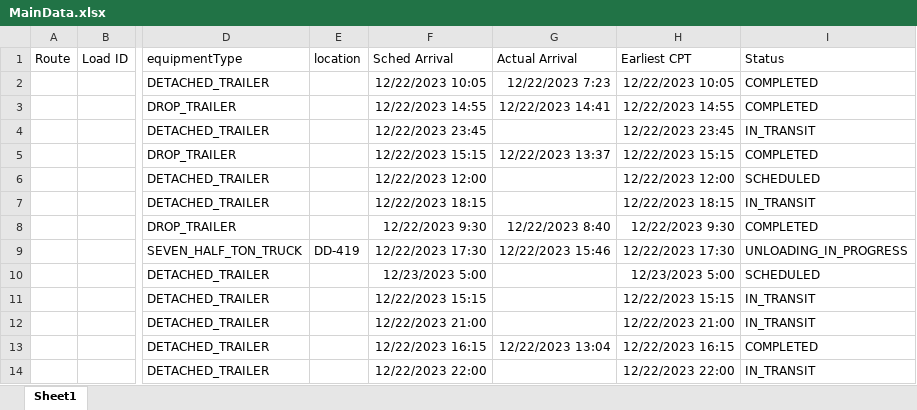
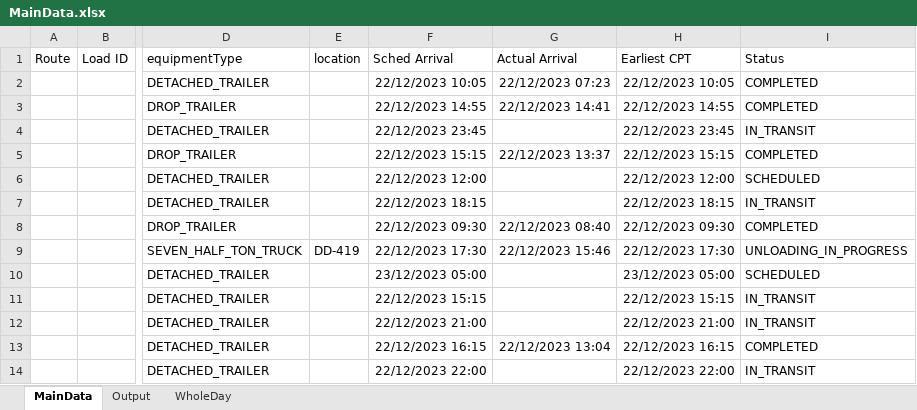
Before and after one commit to Vishnuvarthanaadhi/Optimizing_WorkForce_Allocation_WareHouse, an Excel workbook: MainData.xlsx, sheet MainData, drawn as a sheet; only a part is shown, gaps mark what is left out; values as stored, in another font and other column widths than the file's, no borders; the diff covers the shown part only; the diff names each change by its address in the sheet, - before the commit and + after, or states it on an @@ line.

Commit message:
Add files via upload
This MainData.xlsx File contains Output.

```diff
--- a/MainData.xlsx (sheet MainData)
+++ b/MainData.xlsx (sheet MainData)
-sheet tab: Sheet1
+sheet tab: MainData
+sheet tab: Output
+sheet tab: WholeDay
-F2 (Sched Arrival): 12/22/2023 10:05
+F2 (Sched Arrival): 22/12/2023 10:05
-G2 (Actual Arrival): 12/22/2023 7:23
+G2 (Actual Arrival): 22/12/2023 07:23
-H2 (Earliest CPT): 12/22/2023 10:05
+H2 (Earliest CPT): 22/12/2023 10:05
-F3 (Sched Arrival): 12/22/2023 14:55
+F3 (Sched Arrival): 22/12/2023 14:55
-G3 (Actual Arrival): 12/22/2023 14:41
+G3 (Actual Arrival): 22/12/2023 14:41
-H3 (Earliest CPT): 12/22/2023 14:55
+H3 (Earliest CPT): 22/12/2023 14:55
-F4 (Sched Arrival): 12/22/2023 23:45
+F4 (Sched Arrival): 22/12/2023 23:45
-H4 (Earliest CPT): 12/22/2023 23:45
+H4 (Earliest CPT): 22/12/2023 23:45
-F5 (Sched Arrival): 12/22/2023 15:15
+F5 (Sched Arrival): 22/12/2023 15:15
-G5 (Actual Arrival): 12/22/2023 13:37
+G5 (Actual Arrival): 22/12/2023 13:37
-H5 (Earliest CPT): 12/22/2023 15:15
+H5 (Earliest CPT): 22/12/2023 15:15
-F6 (Sched Arrival): 12/22/2023 12:00
+F6 (Sched Arrival): 22/12/2023 12:00
-H6 (Earliest CPT): 12/22/2023 12:00
+H6 (Earliest CPT): 22/12/2023 12:00
-F7 (Sched Arrival): 12/22/2023 18:15
+F7 (Sched Arrival): 22/12/2023 18:15
-H7 (Earliest CPT): 12/22/2023 18:15
+H7 (Earliest CPT): 22/12/2023 18:15
-F8 (Sched Arrival): 12/22/2023 9:30
+F8 (Sched Arrival): 22/12/2023 09:30
-G8 (Actual Arrival): 12/22/2023 8:40
+G8 (Actual Arrival): 22/12/2023 08:40
-H8 (Earliest CPT): 12/22/2023 9:30
+H8 (Earliest CPT): 22/12/2023 09:30
-F9 (Sched Arrival): 12/22/2023 17:30
+F9 (Sched Arrival): 22/12/2023 17:30
-G9 (Actual Arrival): 12/22/2023 15:46
+G9 (Actual Arrival): 22/12/2023 15:46
-H9 (Earliest CPT): 12/22/2023 17:30
+H9 (Earliest CPT): 22/12/2023 17:30
-F10 (Sched Arrival): 12/23/2023 5:00
+F10 (Sched Arrival): 23/12/2023 05:00
-H10 (Earliest CPT): 12/23/2023 5:00
+H10 (Earliest CPT): 23/12/2023 05:00
-F11 (Sched Arrival): 12/22/2023 15:15
+F11 (Sched Arrival): 22/12/2023 15:15
-H11 (Earliest CPT): 12/22/2023 15:15
+H11 (Earliest CPT): 22/12/2023 15:15
-F12 (Sched Arrival): 12/22/2023 21:00
+F12 (Sched Arrival): 22/12/2023 21:00
-H12 (Earliest CPT): 12/22/2023 21:00
+H12 (Earliest CPT): 22/12/2023 21:00
-F13 (Sched Arrival): 12/22/2023 16:15
+F13 (Sched Arrival): 22/12/2023 16:15
-G13 (Actual Arrival): 12/22/2023 13:04
+G13 (Actual Arrival): 22/12/2023 13:04
-H13 (Earliest CPT): 12/22/2023 16:15
+H13 (Earliest CPT): 22/12/2023 16:15
-F14 (Sched Arrival): 12/22/2023 22:00
+F14 (Sched Arrival): 22/12/2023 22:00
-H14 (Earliest CPT): 12/22/2023 22:00
+H14 (Earliest CPT): 22/12/2023 22:00
```
Also changed, not shown: 313 edited cells elsewhere in this sheet.
